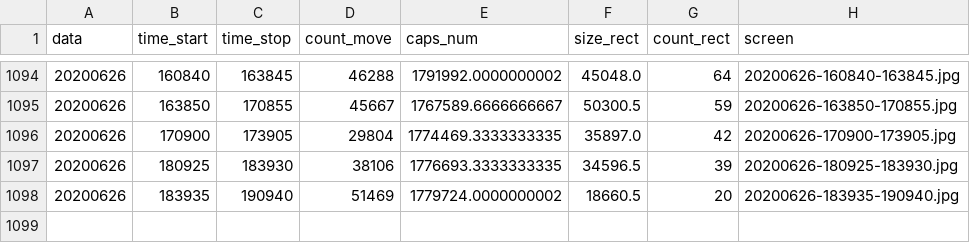
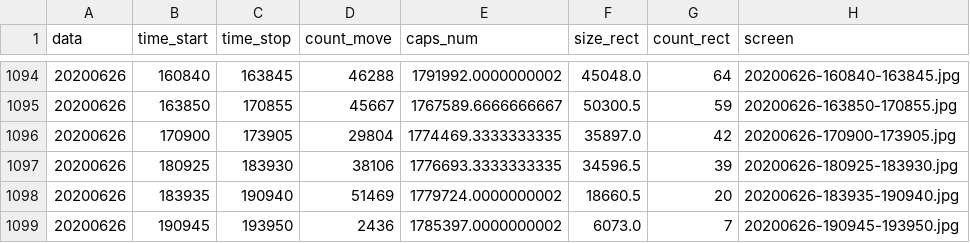
Before and after one commit to va1entei/puszcza_cam3, a CSV file: insec/names.csv, drawn as a sheet; only a part is shown, gaps mark what is left out.

```diff
--- a/insec/names.csv
+++ b/insec/names.csv
@@ -1098 +1098,2 @@ data,time_start,time_stop,count_move,caps_num,size_rect,count_rect,screen
 20200626,183935,190940,51469,1779724.0000000002,18660.5,20,20200626-183935-190940.jpg
+20200626,190945,193950,2436,1785397.0000000002,6073.0,7,20200626-190945-193950.jpg
```
Also changed, not shown: 2 other files.
